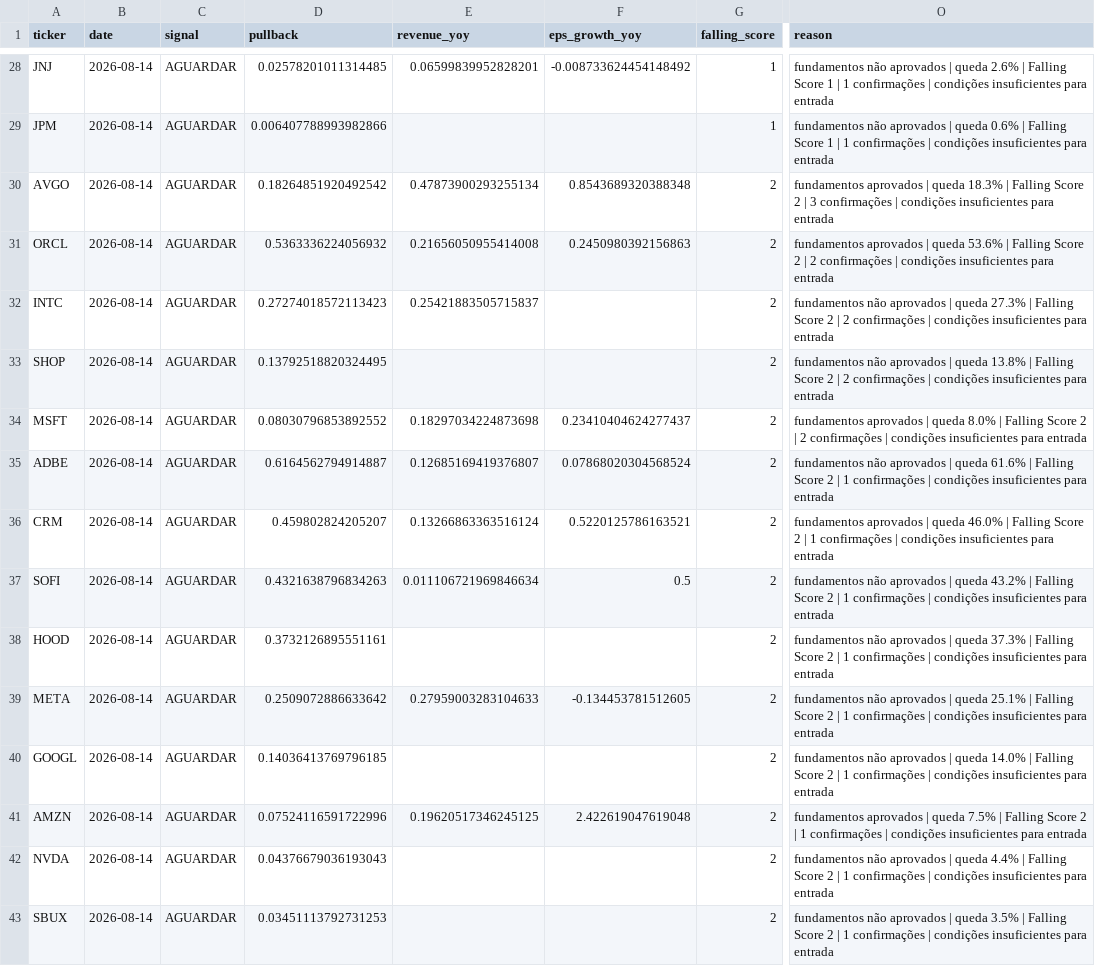
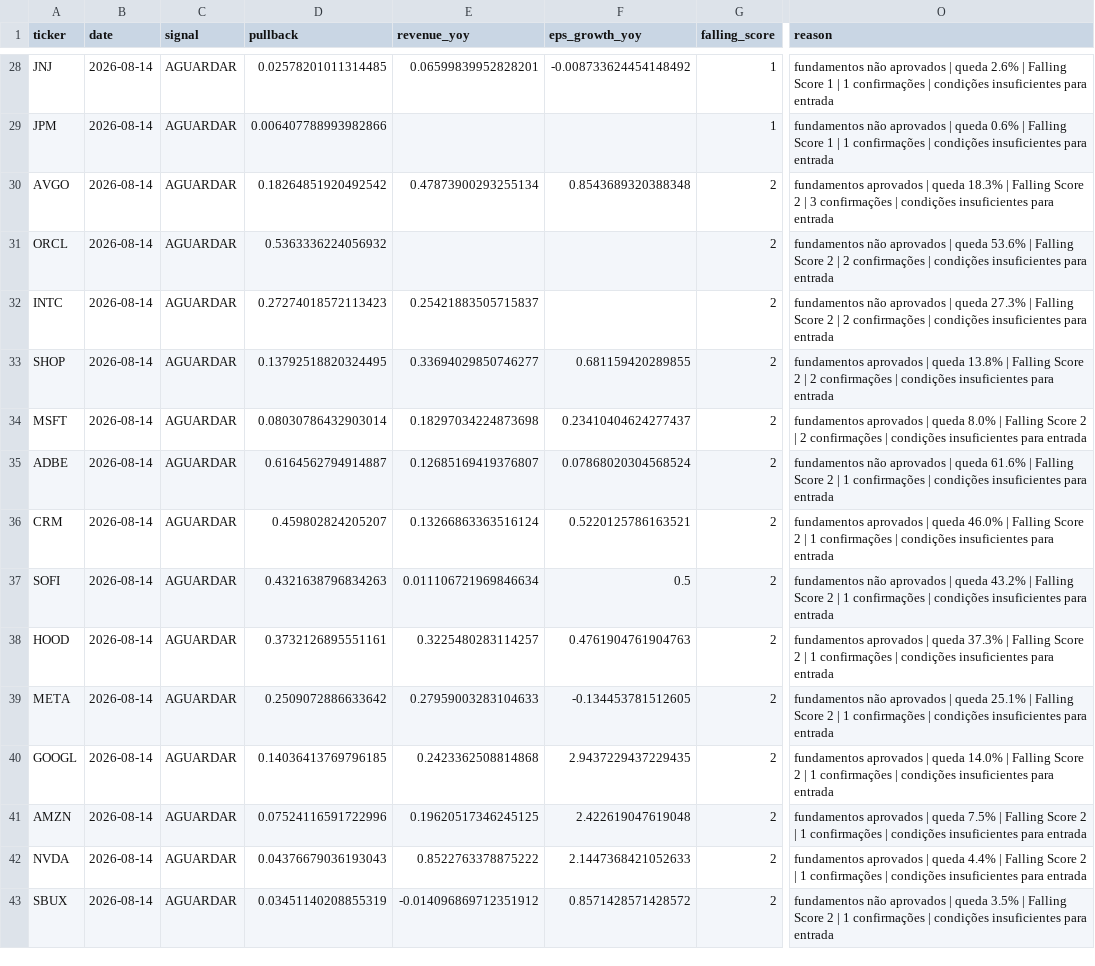
Before and after one commit to Vilson2930/GROWTH-OPPORTUNITY-ENGINE, a CSV file: output/opportunities.csv, drawn as a sheet; only a part is shown, gaps mark what is left out; the diff covers the shown part only; the diff names each change by its address in the sheet, - before the commit and + after, or states it on an @@ line.

```diff
--- a/output/opportunities.csv
+++ b/output/opportunities.csv
-E31 (revenue_yoy): 0.21656050955414008
+E31 (revenue_yoy): (empty)
-F31 (eps_growth_yoy): 0.2450980392156863
+F31 (eps_growth_yoy): (empty)
-O31 (reason): fundamentos aprovados |…
+O31 (reason): fundamentos não aprovados |…
-E33 (revenue_yoy): (empty)
+E33 (revenue_yoy): 0.33694029850746277
-F33 (eps_growth_yoy): (empty)
+F33 (eps_growth_yoy): 0.681159420289855
-O33 (reason): fundamentos não aprovados |…
+O33 (reason): fundamentos aprovados |…
-D34 (pullback): 0.08030796853892552
+D34 (pullback): 0.08030786432903014
-E38 (revenue_yoy): (empty)
+E38 (revenue_yoy): 0.3225480283114257
-F38 (eps_growth_yoy): (empty)
+F38 (eps_growth_yoy): 0.4761904761904763
-O38 (reason): fundamentos não aprovados |…
+O38 (reason): fundamentos aprovados |…
-E40 (revenue_yoy): (empty)
+E40 (revenue_yoy): 0.2423362508814868
-F40 (eps_growth_yoy): (empty)
+F40 (eps_growth_yoy): 2.9437229437229435
-O40 (reason): fundamentos não aprovados |…
+O40 (reason): fundamentos aprovados |…
-E42 (revenue_yoy): (empty)
+E42 (revenue_yoy): 0.8522763378875222
-F42 (eps_growth_yoy): (empty)
+F42 (eps_growth_yoy): 2.1447368421052633
-O42 (reason): fundamentos não aprovados |…
+O42 (reason): fundamentos aprovados |…
-D43 (pullback): 0.03451113792731253
+D43 (pullback): 0.03451140208855319
-E43 (revenue_yoy): (empty)
+E43 (revenue_yoy): -0.014096869712351912
-F43 (eps_growth_yoy): (empty)
+F43 (eps_growth_yoy): 0.8571428571428572
```
Also changed, not shown: 1 added row, 1 removed row and 20 edited cells elsewhere in this file, data/history.csv.
